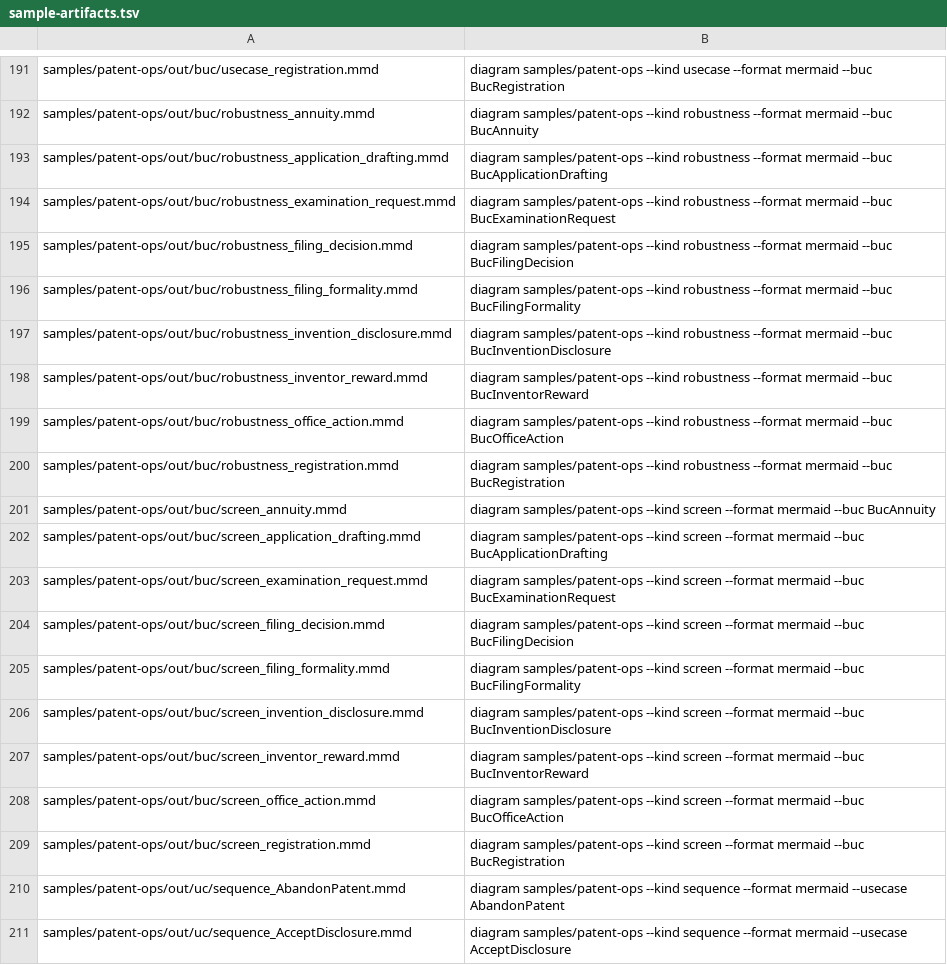
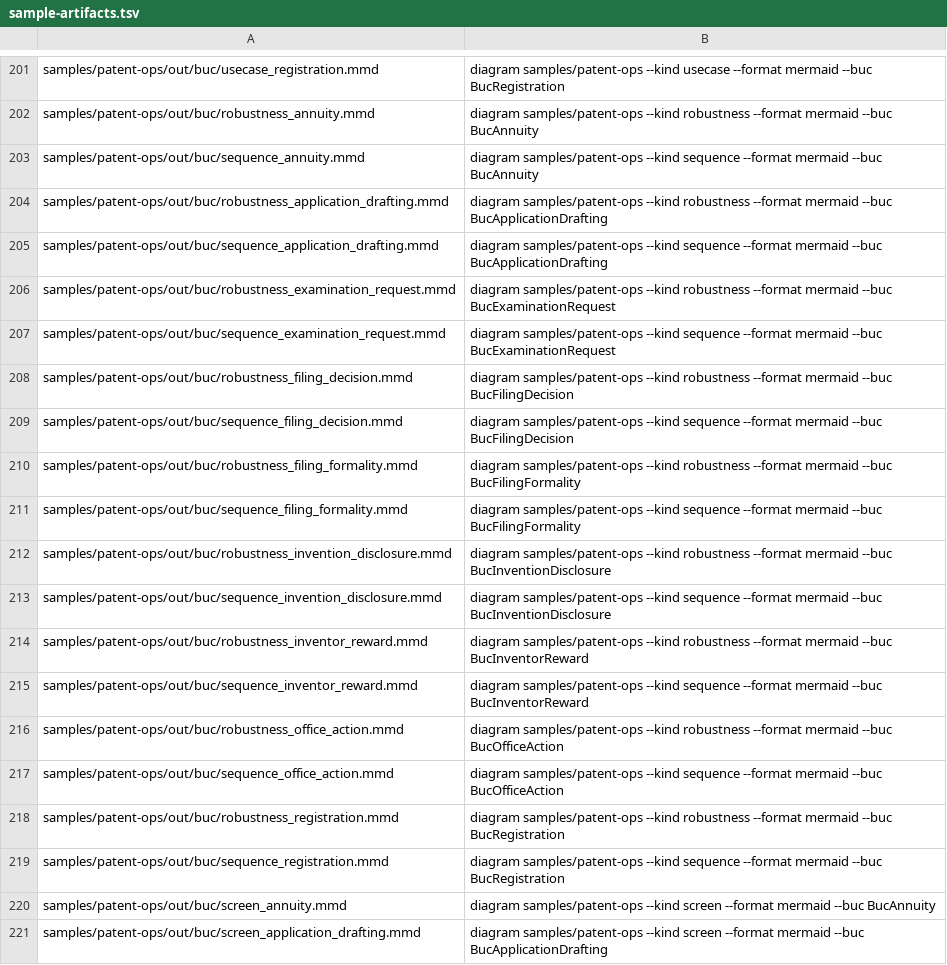
Before and after one commit to manji-0/rdra-ish-dsl, a TSV file: scripts/sample-artifacts.tsv, drawn as a sheet; only a part is shown, gaps mark what is left out; the shorter side is filled out with more unchanged rows; the diff covers the shown part only; the diff names each change by its address in the sheet, - before the commit and + after, or states it on an @@ line.

```diff
--- a/scripts/sample-artifacts.tsv
+++ b/scripts/sample-artifacts.tsv
+row 203: samples/patent-ops/out/buc/sequence_annuity.mmd | diagram samples/patent-ops --kind sequence --format mermaid --buc BucAnnuity
+row 205: samples/patent-ops/out/buc/sequence_application_drafting.mmd | diagram samples/patent-ops --kind sequence --format mermaid --buc BucApplicationDrafting
+row 207: samples/patent-ops/out/buc/sequence_examination_request.mmd | diagram samples/patent-ops --kind sequence --format mermaid --buc BucExaminationRequest
+row 209: samples/patent-ops/out/buc/sequence_filing_decision.mmd | diagram samples/patent-ops --kind sequence --format mermaid --buc BucFilingDecision
+row 211: samples/patent-ops/out/buc/sequence_filing_formality.mmd | diagram samples/patent-ops --kind sequence --format mermaid --buc BucFilingFormality
+row 213: samples/patent-ops/out/buc/sequence_invention_disclosure.mmd | diagram samples/patent-ops --kind sequence --format mermaid --buc BucInventionDisclosure
+row 215: samples/patent-ops/out/buc/sequence_inventor_reward.mmd | diagram samples/patent-ops --kind sequence --format mermaid --buc BucInventorReward
+row 217: samples/patent-ops/out/buc/sequence_office_action.mmd | diagram samples/patent-ops --kind sequence --format mermaid --buc BucOfficeAction
+row 219: samples/patent-ops/out/buc/sequence_registration.mmd | diagram samples/patent-ops --kind sequence --format mermaid --buc BucRegistration
```
Also changed, not shown: 27 added rows elsewhere in this file, 46 other files.
